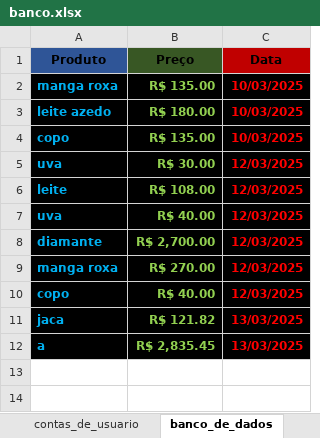
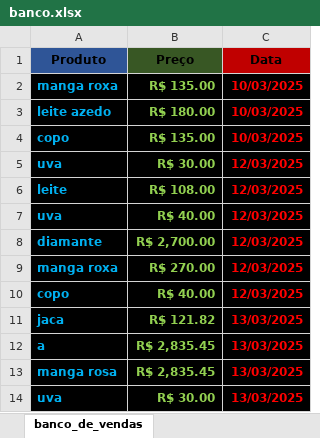
Before and after one commit to Devluisgsouza/Software_Vendas, an Excel workbook: main/banco_de_dados/banco.xlsx, sheet banco_de_vendas, drawn as a sheet; values as stored, in another font and other column widths than the file's, no borders; the diff names each change by its address in the sheet, - before the commit and + after, or states it on an @@ line.

```diff
--- a/main/banco_de_dados/banco.xlsx (sheet banco_de_vendas)
+++ b/main/banco_de_dados/banco.xlsx (sheet banco_de_vendas)
-sheet tab: banco_de_dados
+sheet tab: banco_de_vendas
+row 13: manga rosa | R$ 2,835.45 | 13/03/2025
+row 14: uva | R$ 30.00 | 13/03/2025
```
Also changed, not shown: sheet contas_de_usuario, 6 other files.
